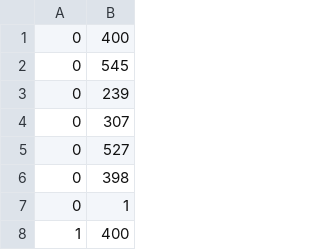
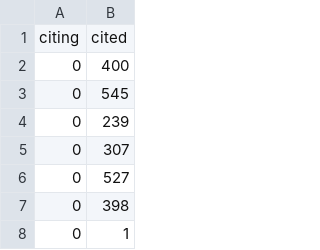
Before and after one commit to Moqri/KnowledgeMap, a CSV file: analysis/cite.csv, drawn as a sheet; only a part is shown; the shorter side is filled out with more unchanged rows; the diff names each change by its address in the sheet, - before the commit and + after, or states it on an @@ line.

```diff
--- a/analysis/cite.csv
+++ b/analysis/cite.csv
+row 1: citing | cited
```
Also changed, not shown: 3 other files.
